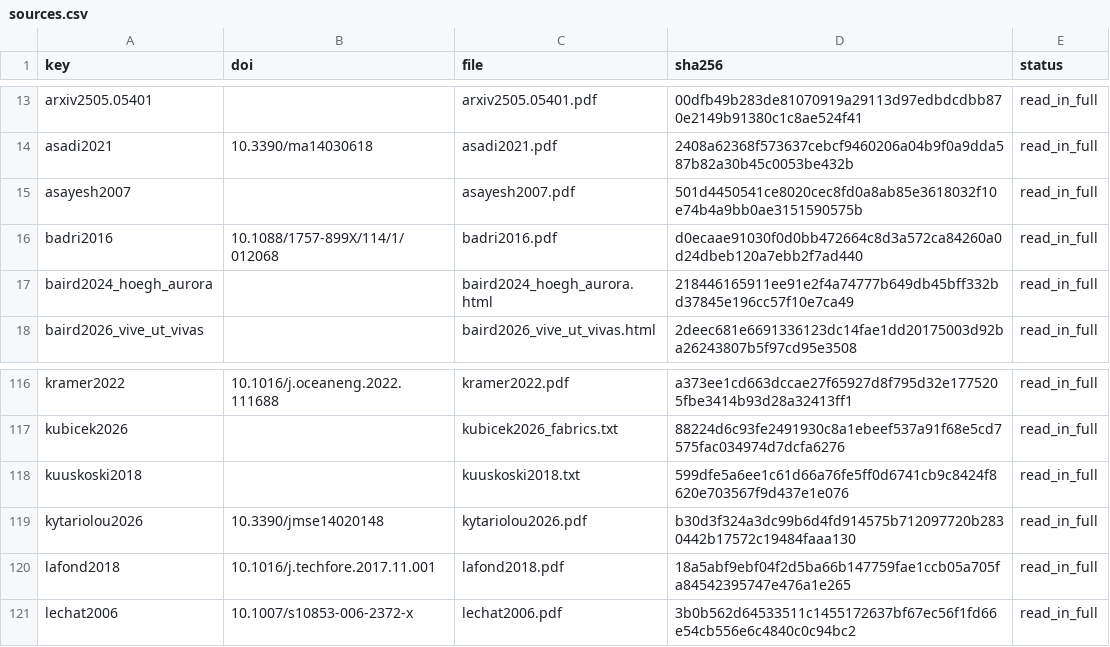
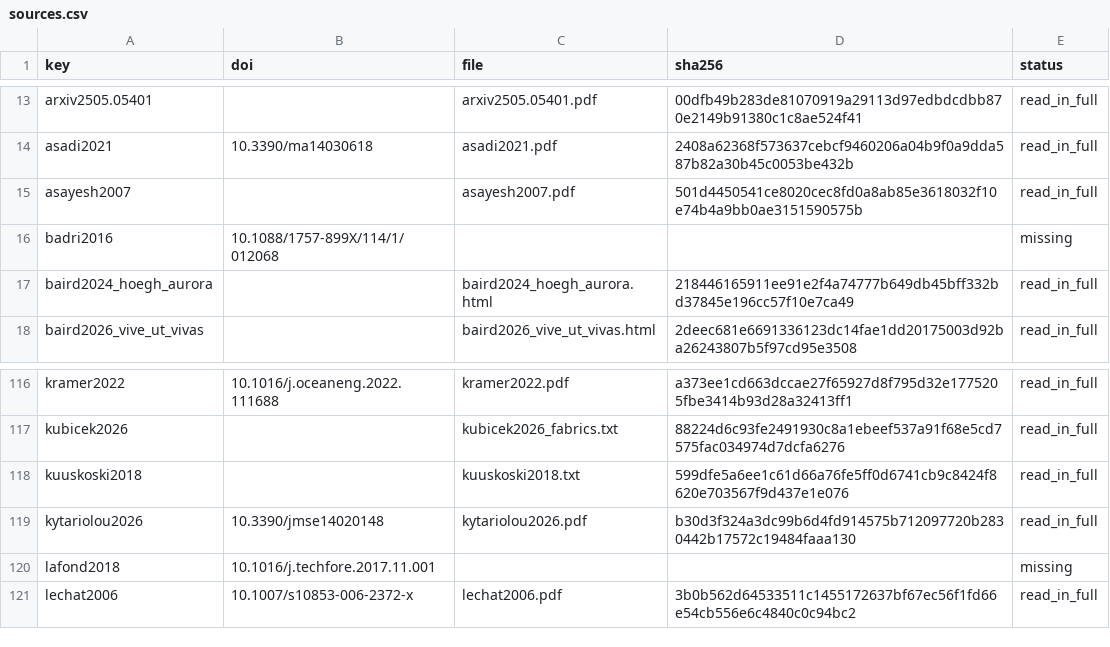
Before and after one commit to 1-Bart-1/WindShipOpt.jl, a CSV file: paper/sources.csv, drawn as a sheet; only a part is shown, gaps mark what is left out.

```diff
--- a/paper/sources.csv
+++ b/paper/sources.csv
@@ -15,3 +15,3 @@ asadi2021,10.3390/ma14030618,asadi2021.pdf,2408a62368f573637cebcf9460206a04b9f0a
 asayesh2007,,asayesh2007.pdf,501d4450541ce8020cec8fd0a8ab85e3618032f10e74b4a9bb0ae3151590575b,read_in_full
-badri2016,10.1088/1757-899X/114/1/012068,badri2016.pdf,d0ecaae91030f0d0bb472664c8d3a572ca84260a0d24dbeb120a7ebb2f7ad440,read_in_full
+badri2016,10.1088/1757-899X/114/1/012068,,,missing
 baird2024_hoegh_aurora,,baird2024_hoegh_aurora.html,218446165911ee91e2f4a74777b649db45bff332bd37845e196cc57f10e7ca49,read_in_full
@@ -119,3 +119,3 @@ kuuskoski2018,,kuuskoski2018.txt,599dfe5a6ee1c61d66a76fe5ff0d6741cb9c8424f8620e7
 kytariolou2026,10.3390/jmse14020148,kytariolou2026.pdf,b30d3f324a3dc99b6d4fd914575b712097720b2830442b17572c19484faaa130,read_in_full
-lafond2018,10.1016/j.techfore.2017.11.001,lafond2018.pdf,18a5abf9ebf04f2d5ba66b147759fae1ccb05a705fa84542395747e476a1e265,read_in_full
+lafond2018,10.1016/j.techfore.2017.11.001,,,missing
 lechat2006,10.1007/s10853-006-2372-x,lechat2006.pdf,3b0b562d64533511c1455172637bf67ec56f1fd66e54cb556e6c4840c0c94bc2,read_in_full
```
Also changed, not shown: 1 other file.
